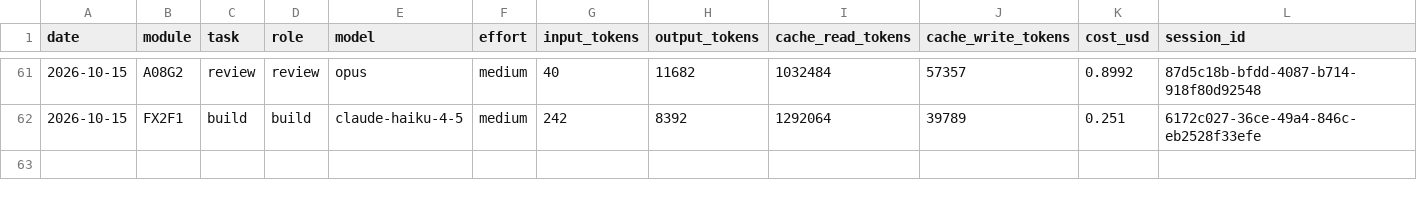
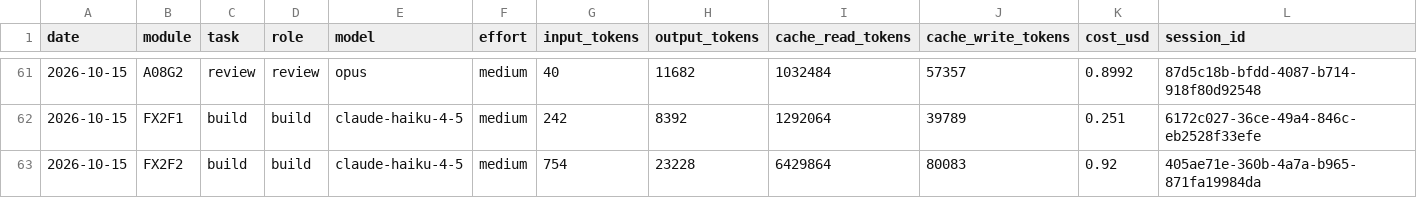
Before and after one commit to vincentlkl/tamanly, a CSV file: api/usage_log.csv, drawn as a sheet; only a part is shown, gaps mark what is left out; the diff names each change by its address in the sheet, - before the commit and + after, or states it on an @@ line.

```diff
--- a/api/usage_log.csv
+++ b/api/usage_log.csv
+row 63: 2026-10-15 | FX2F2 | build | build | claude-haiku-4-5 | medium | 754 | 23228 | 6429864 | 80083 | 0.92 | 405ae71e-360b-4a7a-b965-871fa19984da
```
Also changed, not shown: 1 other file.
